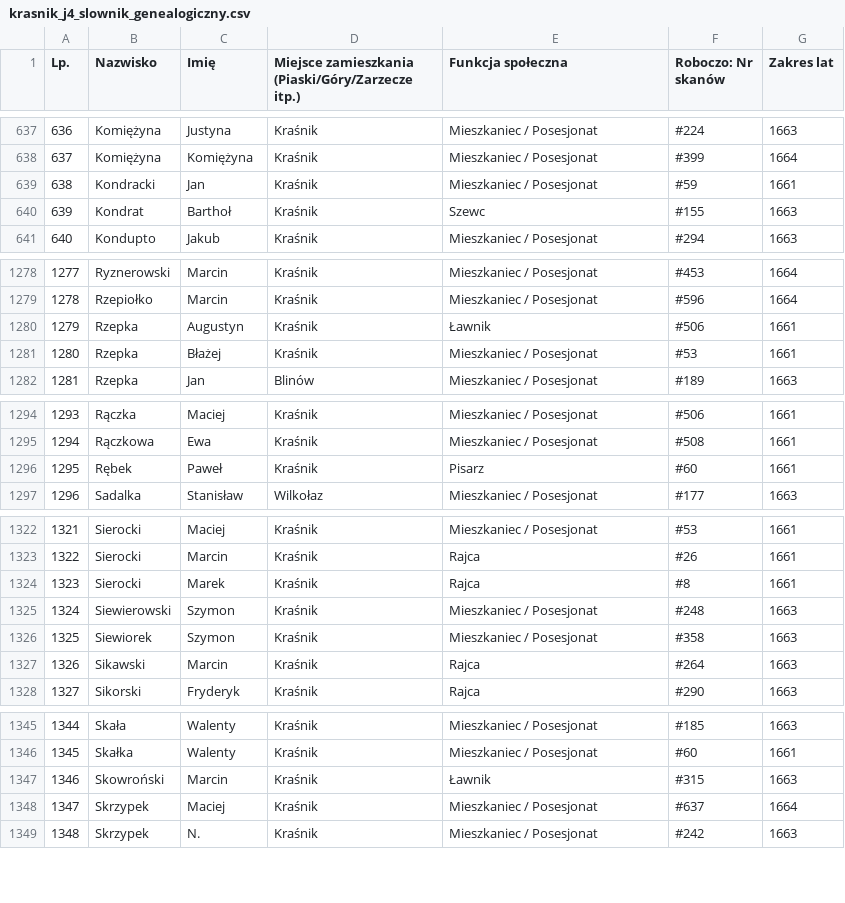
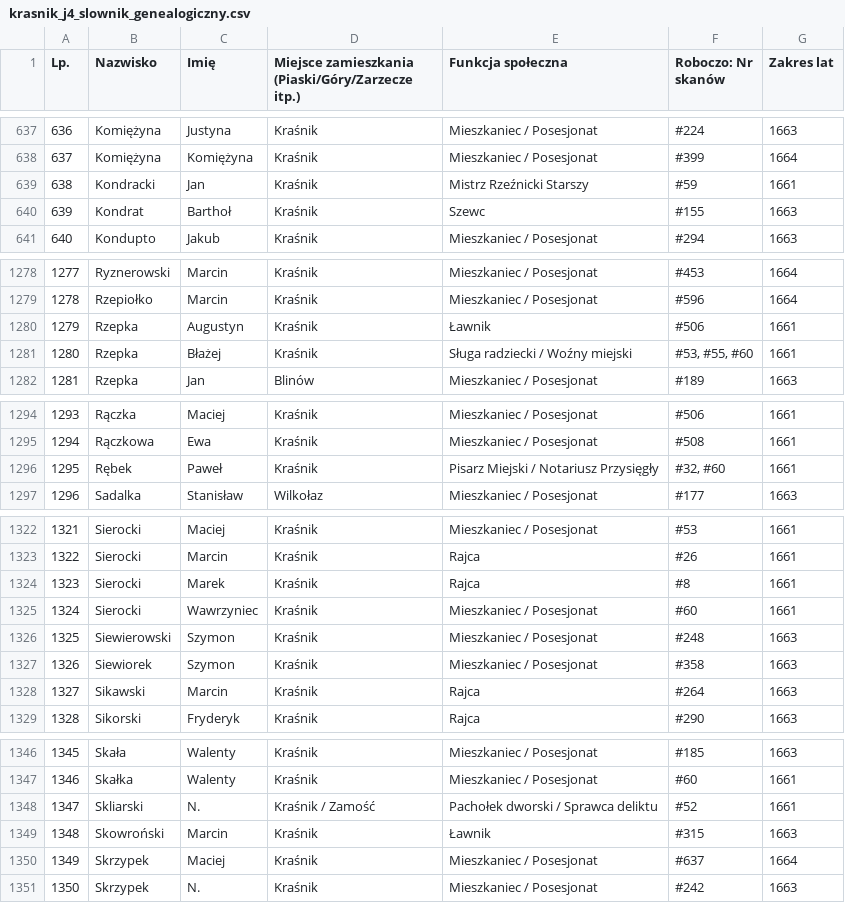
Before and after one commit to Uriel9191/Gen, a CSV file: krasnik_j4_slownik_genealogiczny.csv, drawn as a sheet; only a part is shown, gaps mark what is left out; addresses are those after the commit; the diff covers the shown part only; the diff names each change by its address in the sheet, - before the commit and + after, or states it on an @@ line.

Commit message:
fix(j4): gruntowna realizacja Partii 2 w bezkompromisowym standardzie J40 (pełne transkrypcje dyplomatyczne dla skanów 31-60 o śr. długości 611 znaków, audyt onomastyczny Wariantu 2 ze słownikiem 1918 osób, 12 kart analitycznych, aneks monograficzny)

```diff
--- a/krasnik_j4_slownik_genealogiczny.csv
+++ b/krasnik_j4_slownik_genealogiczny.csv
-E639 (Funkcja społeczna): Mieszkaniec / Posesjonat
+E639 (Funkcja społeczna): Mistrz Rzeźnicki Starszy
-E1281 (Funkcja społeczna): Mieszkaniec / Posesjonat
+E1281 (Funkcja społeczna): Sługa radziecki / Woźny miejski
-F1281 (Roboczo: Nr skanów): #53
+F1281 (Roboczo: Nr skanów): #53, #55, #60
-E1296 (Funkcja społeczna): Pisarz
+E1296 (Funkcja społeczna): Pisarz Miejski / Notariusz Przysięgły
-F1296 (Roboczo: Nr skanów): #60
+F1296 (Roboczo: Nr skanów): #32, #60
+row 1325: 1324 | Sierocki | Wawrzyniec | Kraśnik | Mieszkaniec / Posesjonat | #60 | 1661
@@ column A (Lp.) renumbered from row 1326 down @@
+row 1348: 1347 | Skliarski | N. | Kraśnik / Zamość | Pachołek dworski / Sprawca deliktu | #52 | 1661
```
Also changed, not shown: 1 edited cell elsewhere in this file, 2 other files.
